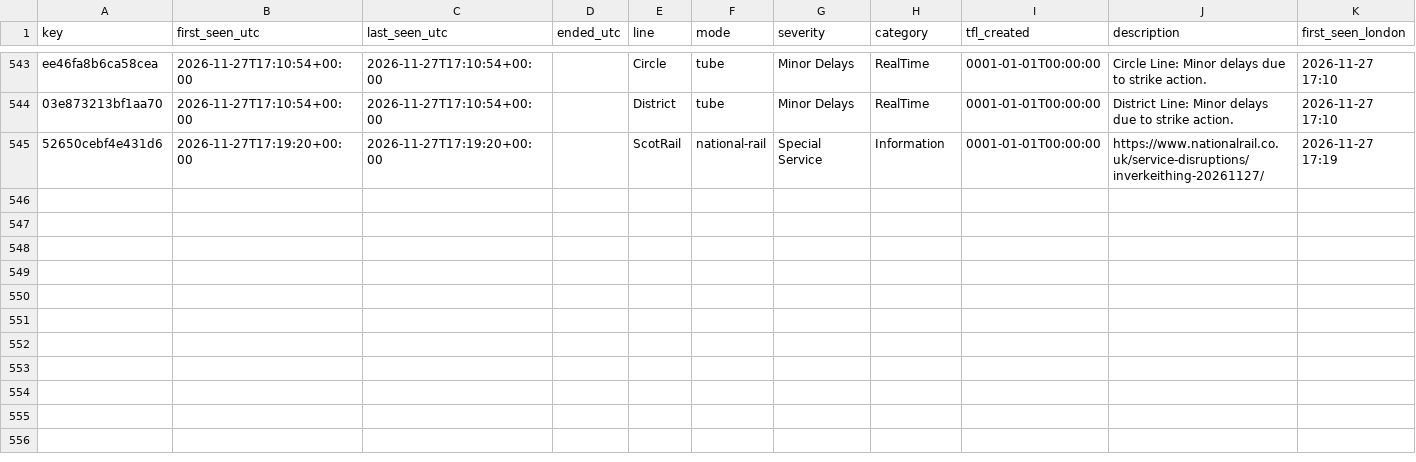
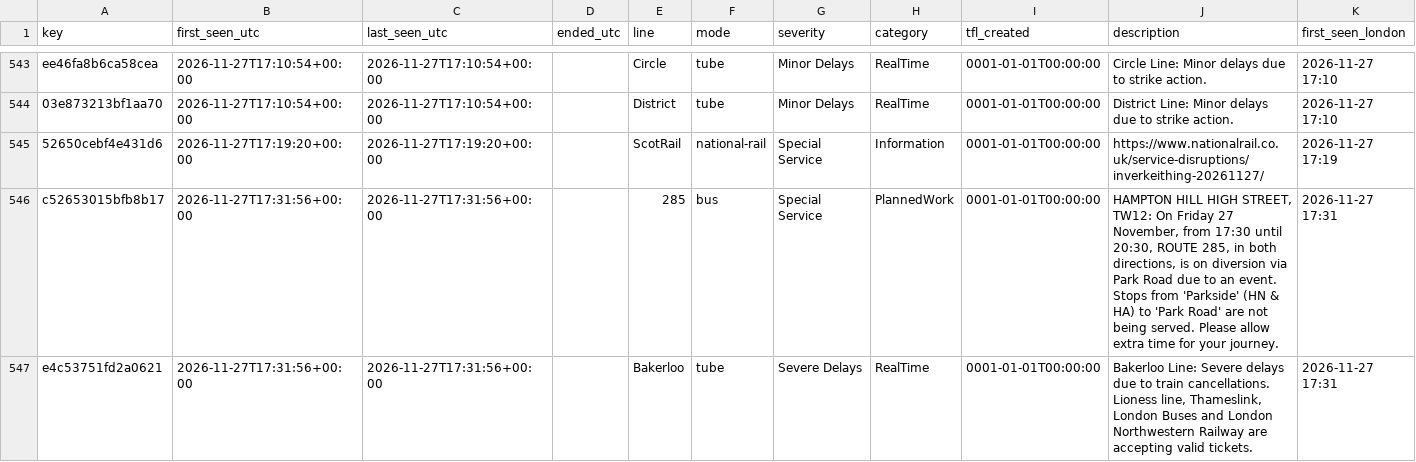
Before and after one commit to amiralichalabi/TfL_report, a CSV file: disruptions.csv, drawn as a sheet; only a part is shown, gaps mark what is left out; the diff covers the shown part only.

Commit message:
update disruptions

```diff
--- a/disruptions.csv
+++ b/disruptions.csv
@@ -545 +545,3 @@ ee46fa8b6ca58cea,2026-11-27T17:10:54+00:00,2026-11-27T17:10:54+00:00,,Circle,tub
 52650cebf4e431d6,2026-11-27T17:19:20+00:00,2026-11-27T17:19:20+00:00,,ScotRail,national-rail,Special Service,Information,0001-01-01T00:00:00,https://www.nationalrail.co.uk/service-disruptions/inverkeithing-20261127/,2026-11-27 17:19
+c52653015bfb8b17,2026-11-27T17:31:56+00:00,2026-11-27T17:31:56+00:00,,285,bus,Special Service,PlannedWork,0001-01-01T00:00:00,"HAMPTON HILL HIGH STREET, TW12: On Friday 27 November, from 17:30 until 20:30, ROUTE 285, in both directions, is on diversion via Park Road due to an event. Stops from 'Parkside' (HN & HA) to 'Park Road' are not being served. Please allow extra time for your journey.",2026-11-27 17:31
+e4c53751fd2a0621,2026-11-27T17:31:56+00:00,2026-11-27T17:31:56+00:00,,Bakerloo,tube,Severe Delays,RealTime,0001-01-01T00:00:00,"Bakerloo Line: Severe delays due to train cancellations. Lioness line, Thameslink, London Buses and London Northwestern Railway are accepting valid tickets.",2026-11-27 17:31
```
Also changed, not shown: 2 added rows elsewhere in this file, 1 other file.
